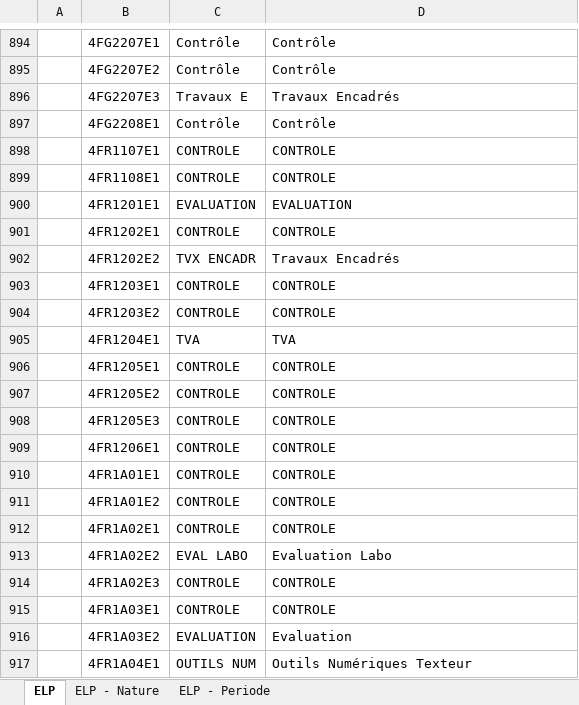
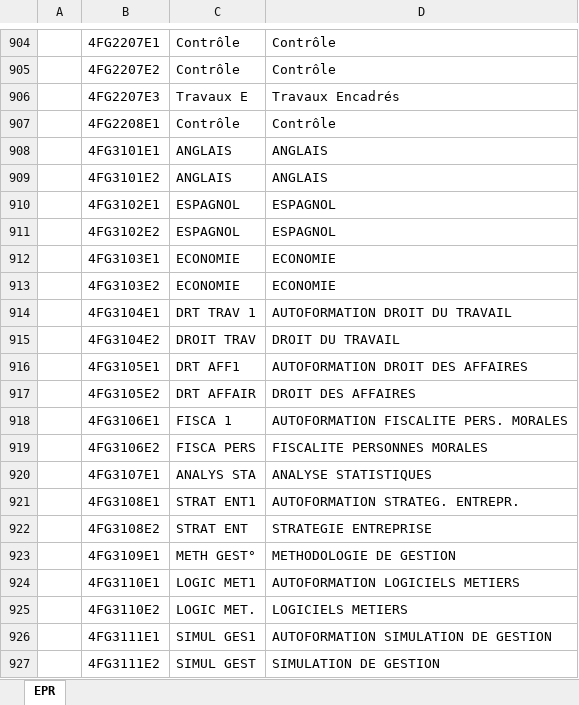
Before and after one commit to ove-ut3/apogee, an Excel workbook: data-raw/data/EPR.xlsx, sheet EPR, drawn as a sheet; only a part is shown, gaps mark what is left out; the shorter side is filled out with more unchanged rows; values as stored, in another font and other column widths than the file's, no borders; the diff covers the shown part only; the diff names each change by its address in the sheet, - before the commit and + after, or states it on an @@ line.

```diff
--- a/data-raw/data/EPR.xlsx (sheet EPR)
+++ b/data-raw/data/EPR.xlsx (sheet EPR)
-sheet tab: ELP
+sheet tab: EPR
-sheet tab: ELP - Nature
-sheet tab: ELP - Periode
+row 908:  | 4FG3101E1 | ANGLAIS | ANGLAIS
+row 909:  | 4FG3101E2 | ANGLAIS | ANGLAIS
+row 910:  | 4FG3102E1 | ESPAGNOL | ESPAGNOL
+row 911:  | 4FG3102E2 | ESPAGNOL | ESPAGNOL
+row 912:  | 4FG3103E1 | ECONOMIE | ECONOMIE
+row 913:  | 4FG3103E2 | ECONOMIE | ECONOMIE
+row 914:  | 4FG3104E1 | DRT TRAV 1 | AUTOFORMATION DROIT DU TRAVAIL
+row 915:  | 4FG3104E2 | DROIT TRAV | DROIT DU TRAVAIL
+row 916:  | 4FG3105E1 | DRT AFF1 | AUTOFORMATION DROIT DES AFFAIRES
+row 917:  | 4FG3105E2 | DRT AFFAIR | DROIT DES AFFAIRES
+row 918:  | 4FG3106E1 | FISCA 1 | AUTOFORMATION FISCALITE PERS. MORALES
+row 919:  | 4FG3106E2 | FISCA PERS | FISCALITE PERSONNES MORALES
+row 920:  | 4FG3107E1 | ANALYS STA | ANALYSE STATISTIQUES
+row 921:  | 4FG3108E1 | STRAT ENT1 | AUTOFORMATION STRATEG. ENTREPR.
+row 922:  | 4FG3108E2 | STRAT ENT | STRATEGIE ENTREPRISE
+row 923:  | 4FG3109E1 | METH GEST° | METHODOLOGIE DE GESTION
+row 924:  | 4FG3110E1 | LOGIC MET1 | AUTOFORMATION LOGICIELS METIERS
+row 925:  | 4FG3110E2 | LOGIC MET. | LOGICIELS METIERS
+row 926:  | 4FG3111E1 | SIMUL GES1 | AUTOFORMATION SIMULATION DE GESTION
+row 927:  | 4FG3111E2 | SIMUL GEST | SIMULATION DE GESTION
```
Also changed, not shown: 298 added rows, 6 removed rows and 323 edited cells elsewhere in this sheet, data-raw/data/Composante.xlsx, data-raw/data/Diplome.xlsx, 18 other files.
